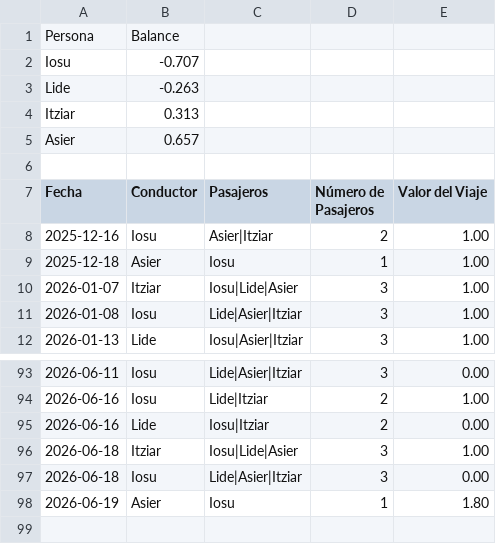
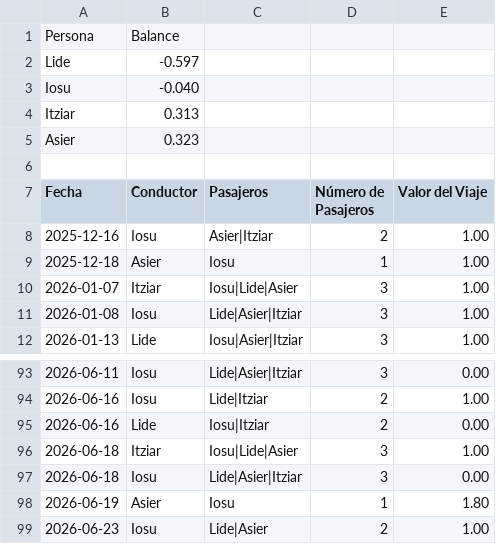
Before and after one commit to iosugomez/kotxea-backend, a CSV file: datos/viajes.csv, drawn as a sheet; only a part is shown, gaps mark what is left out.

Commit message:
Update viajes.csv 2026-06-23T07:25:04.997403

```diff
--- a/datos/viajes.csv
+++ b/datos/viajes.csv
@@ -1,6 +1,6 @@
 Persona,Balance
-Iosu,-0.707
-Lide,-0.263
+Lide,-0.597
+Iosu,-0.040
 Itziar,0.313
-Asier,0.657
+Asier,0.323
 
@@ -98 +98,2 @@ Fecha,Conductor,Pasajeros,Número de Pasajeros,Valor del Viaje
 2026-06-19,Asier,"Iosu",1,1.80
+2026-06-23,Iosu,"Lide|Asier",2,1.00
```
